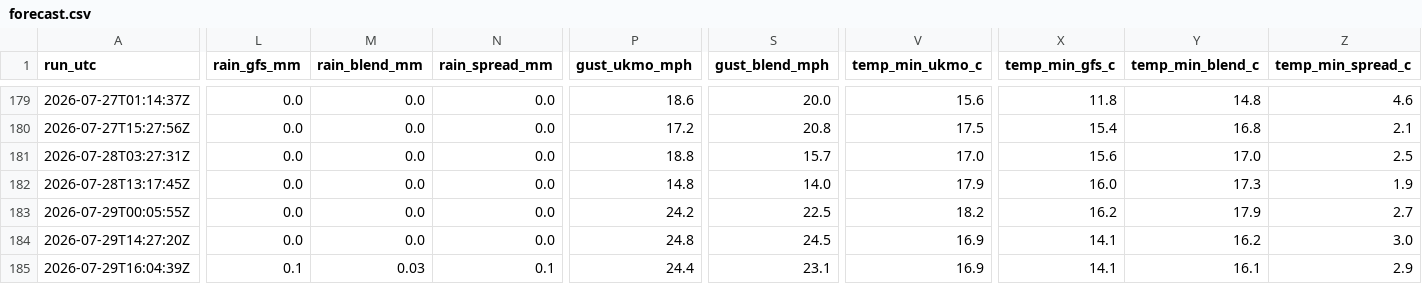
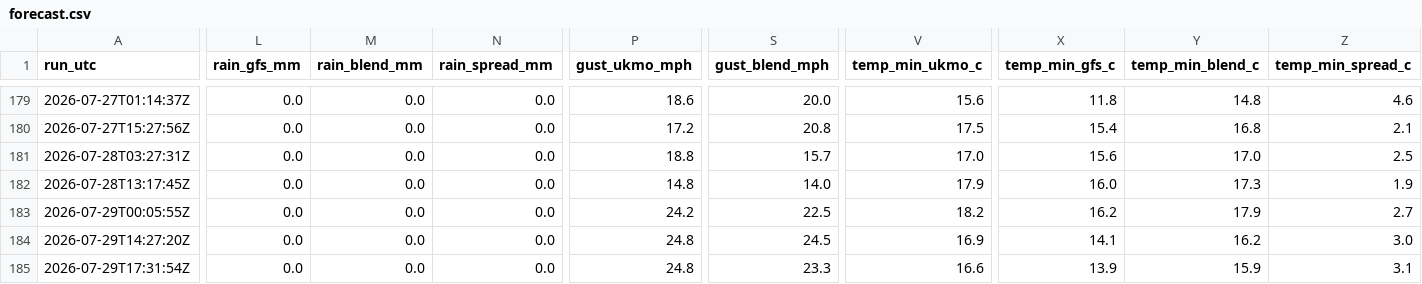
Before and after one commit to alivebe-a11y/weat, a CSV file: data/forecast.csv, drawn as a sheet; only a part is shown, gaps mark what is left out; the diff covers the shown part only; the diff names each change by its address in the sheet, - before the commit and + after, or states it on an @@ line.

```diff
--- a/data/forecast.csv
+++ b/data/forecast.csv
-A185 (run_utc): 2026-07-29T16:04:39Z
+A185 (run_utc): 2026-07-29T17:31:54Z
-L185 (rain_gfs_mm): 0.1
+L185 (rain_gfs_mm): 0.0
-M185 (rain_blend_mm): 0.03
+M185 (rain_blend_mm): 0.0
-N185 (rain_spread_mm): 0.1
+N185 (rain_spread_mm): 0.0
-P185 (gust_ukmo_mph): 24.4
+P185 (gust_ukmo_mph): 24.8
-S185 (gust_blend_mph): 23.1
+S185 (gust_blend_mph): 23.3
-V185 (temp_min_ukmo_c): 16.9
+V185 (temp_min_ukmo_c): 16.6
-X185 (temp_min_gfs_c): 14.1
+X185 (temp_min_gfs_c): 13.9
-Y185 (temp_min_blend_c): 16.1
+Y185 (temp_min_blend_c): 15.9
-Z185 (temp_min_spread_c): 2.9
+Z185 (temp_min_spread_c): 3.1
```
Also changed, not shown: 5 edited cells elsewhere in this file.
